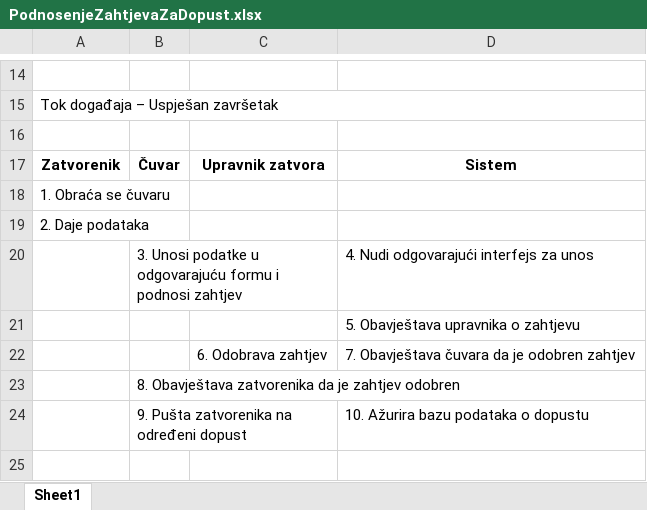
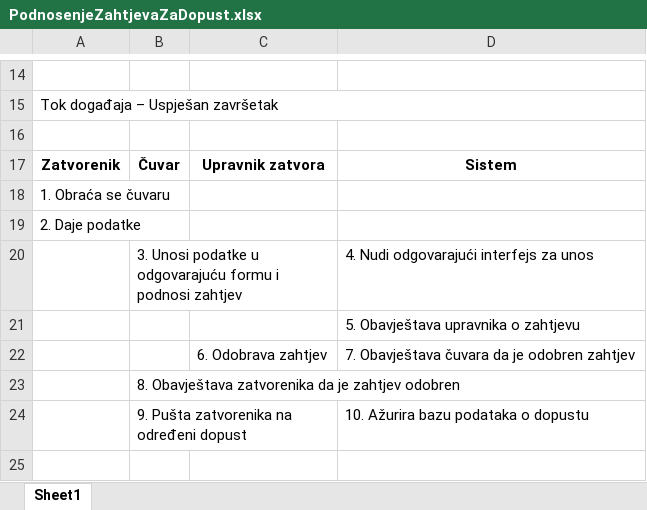
Before and after one commit to ooad-2015-2016/SLOM, an Excel workbook: UseCaseIScenarij/PodnosenjeZahtjevaZaDopust.xlsx, sheet Sheet1, drawn as a sheet; only a part is shown, gaps mark what is left out; values as stored, in another font and other column widths than the file's, no borders; the diff names each change by its address in the sheet, - before the commit and + after, or states it on an @@ line.

```diff
--- a/UseCaseIScenarij/PodnosenjeZahtjevaZaDopust.xlsx (sheet Sheet1)
+++ b/UseCaseIScenarij/PodnosenjeZahtjevaZaDopust.xlsx (sheet Sheet1)
-A19: 2. Daje podataka
+A19: 2. Daje podatke
```
Also changed, not shown: 1 other file.
